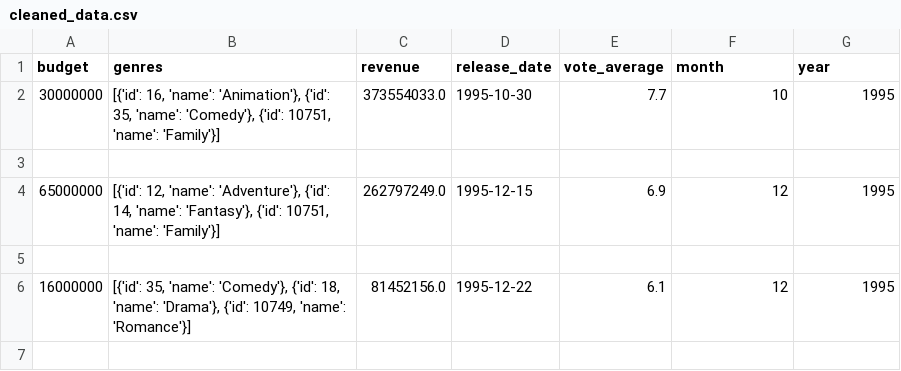
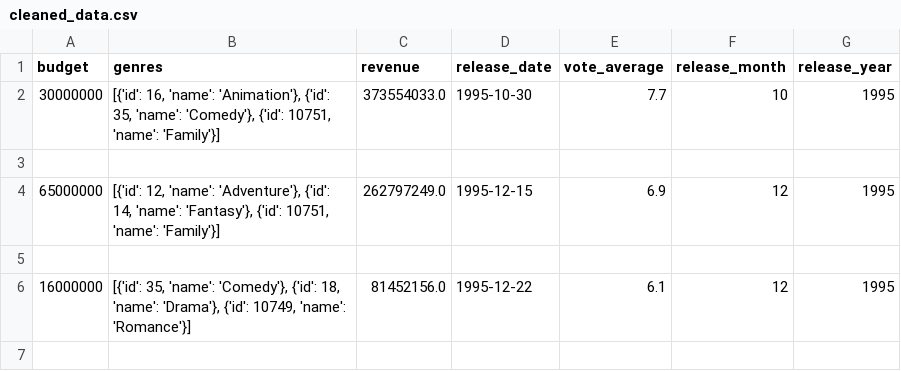
Before and after one commit to astone04/CAP4770, a CSV file: data/cleaned_data.csv, drawn as a sheet; only a part is shown.

Commit message:
release_ before month and year column names

```diff
--- a/data/cleaned_data.csv
+++ b/data/cleaned_data.csv
@@ -1,2 +1,2 @@
-budget,genres,revenue,release_date,vote_average,month,year
+budget,genres,revenue,release_date,vote_average,release_month,release_year
 30000000,"[{'id': 16, 'name': 'Animation'}, {'id': 35, 'name': 'Comedy'}, {'id': 10751, 'name': 'Family'}]",373554033.0,1995-10-30,7.7,10,1995
```
Also changed, not shown: data/removed_rows.csv, 3 other files.
